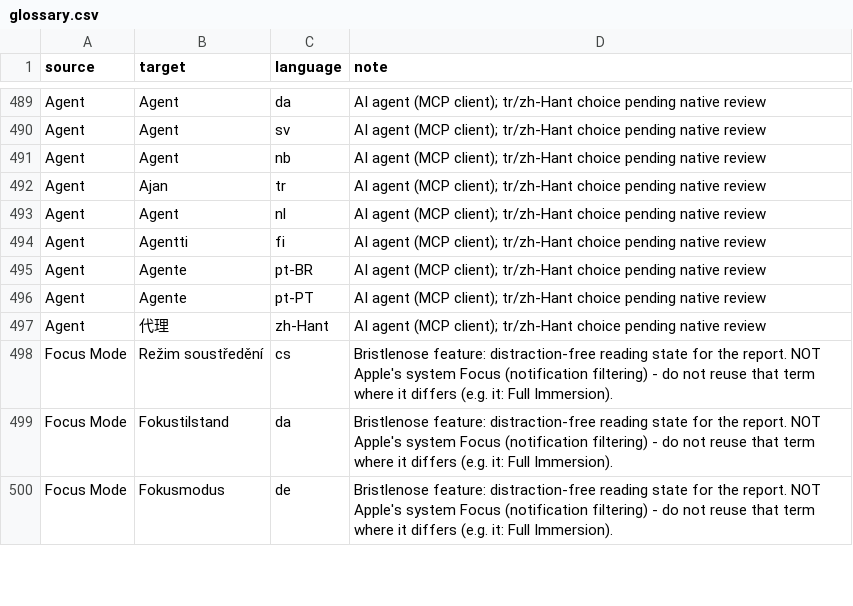
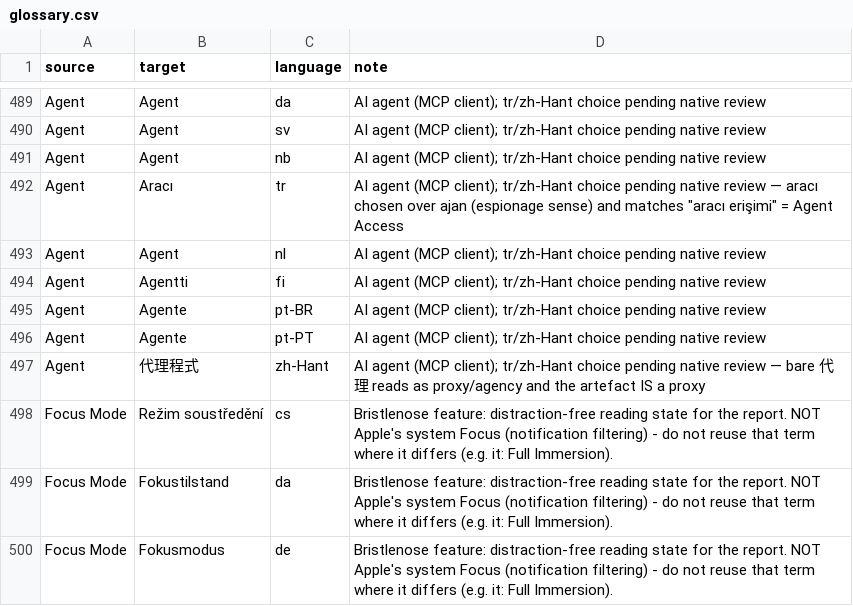
Before and after one commit to cassiocassio/bristlenose, a CSV file: bristlenose/locales/glossary.csv, drawn as a sheet; only a part is shown, gaps mark what is left out.

```diff
--- a/bristlenose/locales/glossary.csv
+++ b/bristlenose/locales/glossary.csv
@@ -491,3 +491,3 @@ Agent,Agent,sv,AI agent (MCP client); tr/zh-Hant choice pending native review
 Agent,Agent,nb,AI agent (MCP client); tr/zh-Hant choice pending native review
-Agent,Ajan,tr,AI agent (MCP client); tr/zh-Hant choice pending native review
+Agent,Aracı,tr,AI agent (MCP client); tr/zh-Hant choice pending native review — aracı chosen over ajan (espionage sense) and matches "aracı erişimi" = Agent Access
 Agent,Agent,nl,AI agent (MCP client); tr/zh-Hant choice pending native review
@@ -496,3 +496,3 @@ Agent,Agente,pt-BR,AI agent (MCP client); tr/zh-Hant choice pending native revie
 Agent,Agente,pt-PT,AI agent (MCP client); tr/zh-Hant choice pending native review
-Agent,代理,zh-Hant,AI agent (MCP client); tr/zh-Hant choice pending native review
+Agent,代理程式,zh-Hant,AI agent (MCP client); tr/zh-Hant choice pending native review — bare 代理 reads as proxy/agency and the artefact IS a proxy
 Focus Mode,Režim soustředění,cs,Bristlenose feature: distraction-free reading state for the report. NOT Apple's system Focus (notification filtering) - do not reuse that term where it differs (e.g. it: Full Immersion).
```
Also changed, not shown: 2 other files.
